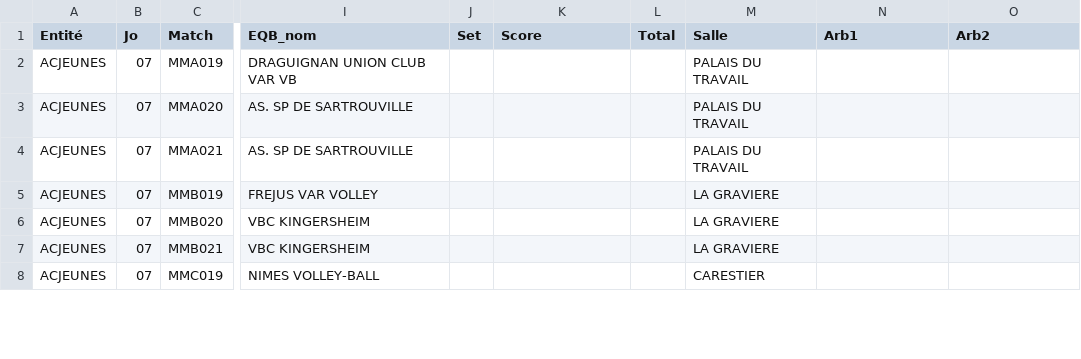
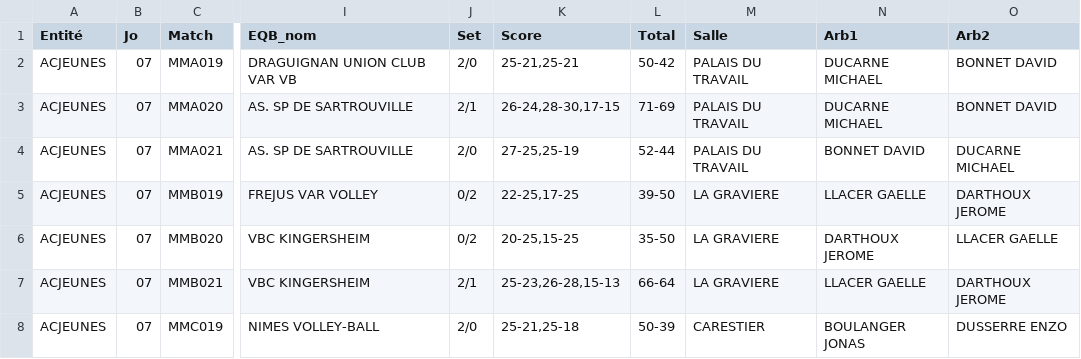
Before and after one commit to gillesdandrea/vb-stats, a CSV file: public/data/2022-23-cdfm15m-t7.csv, drawn as a sheet; only a part is shown, gaps mark what is left out; the diff covers the shown part only; the diff names each change by its address in the sheet, - before the commit and + after, or states it on an @@ line.

```diff
--- a/public/data/2022-23-cdfm15m-t7.csv
+++ b/public/data/2022-23-cdfm15m-t7.csv
-J2 (Set): (empty)
+J2 (Set): 2/0
-K2 (Score): (empty)
+K2 (Score): 25-21,25-21
-L2 (Total): (empty)
+L2 (Total): 50-42
-N2:N3 (Arb1): (empty)
+N2:N3 (Arb1): DUCARNE MICHAEL
-O2:O3 (Arb2): (empty)
+O2:O3 (Arb2): BONNET DAVID
-J3 (Set): (empty)
+J3 (Set): 2/1
-K3 (Score): (empty)
+K3 (Score): 26-24,28-30,17-15
-L3 (Total): (empty)
+L3 (Total): 71-69
-J4 (Set): (empty)
+J4 (Set): 2/0
-K4 (Score): (empty)
+K4 (Score): 27-25,25-19
-L4 (Total): (empty)
+L4 (Total): 52-44
-N4 (Arb1): (empty)
+N4 (Arb1): BONNET DAVID
-O4 (Arb2): (empty)
+O4 (Arb2): DUCARNE MICHAEL
-J5:J6 (Set): (empty)
+J5:J6 (Set): 0/2
-K5 (Score): (empty)
+K5 (Score): 22-25,17-25
-L5 (Total): (empty)
+L5 (Total): 39-50
-N5 (Arb1): (empty)
+N5 (Arb1): LLACER GAELLE
-O5 (Arb2): (empty)
+O5 (Arb2): DARTHOUX JEROME
-K6 (Score): (empty)
+K6 (Score): 20-25,15-25
-L6 (Total): (empty)
+L6 (Total): 35-50
-N6 (Arb1): (empty)
+N6 (Arb1): DARTHOUX JEROME
-O6 (Arb2): (empty)
+O6 (Arb2): LLACER GAELLE
-J7 (Set): (empty)
+J7 (Set): 2/1
-K7 (Score): (empty)
+K7 (Score): 25-23,26-28,15-13
-L7 (Total): (empty)
+L7 (Total): 66-64
-N7 (Arb1): (empty)
+N7 (Arb1): LLACER GAELLE
-O7 (Arb2): (empty)
+O7 (Arb2): DARTHOUX JEROME
-J8 (Set): (empty)
+J8 (Set): 2/0
-K8 (Score): (empty)
+K8 (Score): 25-21,25-18
-L8 (Total): (empty)
+L8 (Total): 50-39
-N8 (Arb1): (empty)
+N8 (Arb1): BOULANGER JONAS
-O8 (Arb2): (empty)
+O8 (Arb2): DUSSERRE ENZO
```
Also changed, not shown: 74 edited cells elsewhere in this file, 10 other files.
